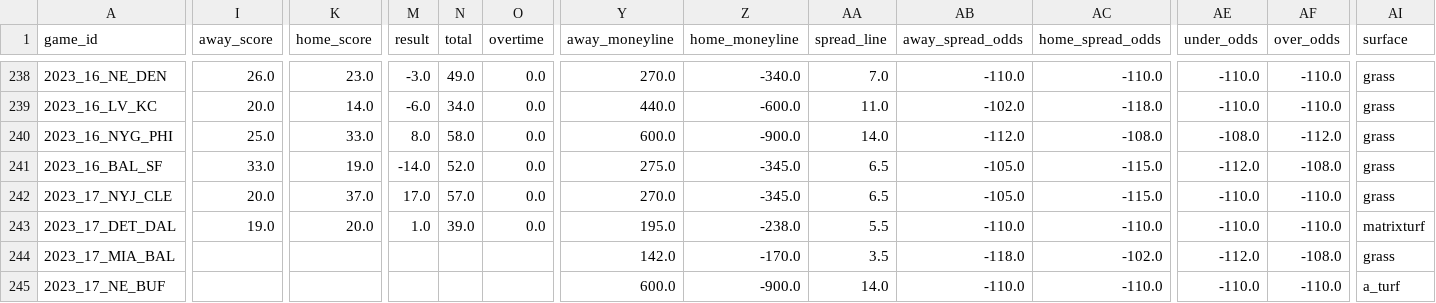
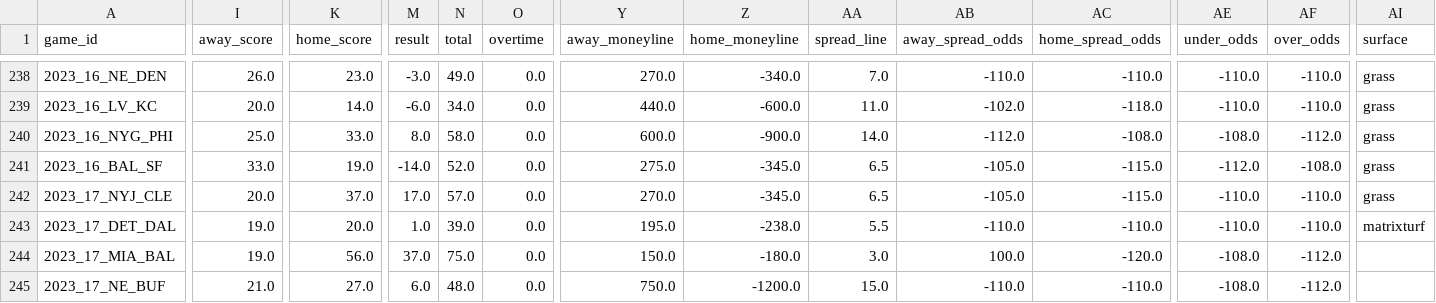
Before and after one commit to ChristopherDavisUCI/NFL2023-Simulation, a CSV file: schedules/schedule23.csv, drawn as a sheet; only a part is shown, gaps mark what is left out; the diff covers the shown part only; the diff names each change by its address in the sheet, - before the commit and + after, or states it on an @@ line.

Commit message:
Update schedule23.csv

```diff
--- a/schedules/schedule23.csv
+++ b/schedules/schedule23.csv
-I244 (away_score): (empty)
+I244 (away_score): 19.0
-K244 (home_score): (empty)
+K244 (home_score): 56.0
-M244 (result): (empty)
+M244 (result): 37.0
-N244 (total): (empty)
+N244 (total): 75.0
-O244:O245 (overtime): (empty)
+O244:O245 (overtime): 0.0
-Y244 (away_moneyline): 142.0
+Y244 (away_moneyline): 150.0
-Z244 (home_moneyline): -170.0
+Z244 (home_moneyline): -180.0
-AA244 (spread_line): 3.5
+AA244 (spread_line): 3.0
-AB244 (away_spread_odds): -118.0
+AB244 (away_spread_odds): 100.0
-AC244 (home_spread_odds): -102.0
+AC244 (home_spread_odds): -120.0
-AE244 (under_odds): -112.0
+AE244 (under_odds): -108.0
-AF244 (over_odds): -108.0
+AF244 (over_odds): -112.0
-AI244 (surface): grass
+AI244 (surface): (empty)
-I245 (away_score): (empty)
+I245 (away_score): 21.0
-K245 (home_score): (empty)
+K245 (home_score): 27.0
-M245 (result): (empty)
+M245 (result): 6.0
-N245 (total): (empty)
+N245 (total): 48.0
-Y245 (away_moneyline): 600.0
+Y245 (away_moneyline): 750.0
-Z245 (home_moneyline): -900.0
+Z245 (home_moneyline): -1200.0
-AA245 (spread_line): 14.0
+AA245 (spread_line): 15.0
-AE245 (under_odds): -110.0
+AE245 (under_odds): -108.0
-AF245 (over_odds): -110.0
+AF245 (over_odds): -112.0
-AI245 (surface): a_turf
+AI245 (surface): (empty)
```
Also changed, not shown: 133 edited cells elsewhere in this file.
